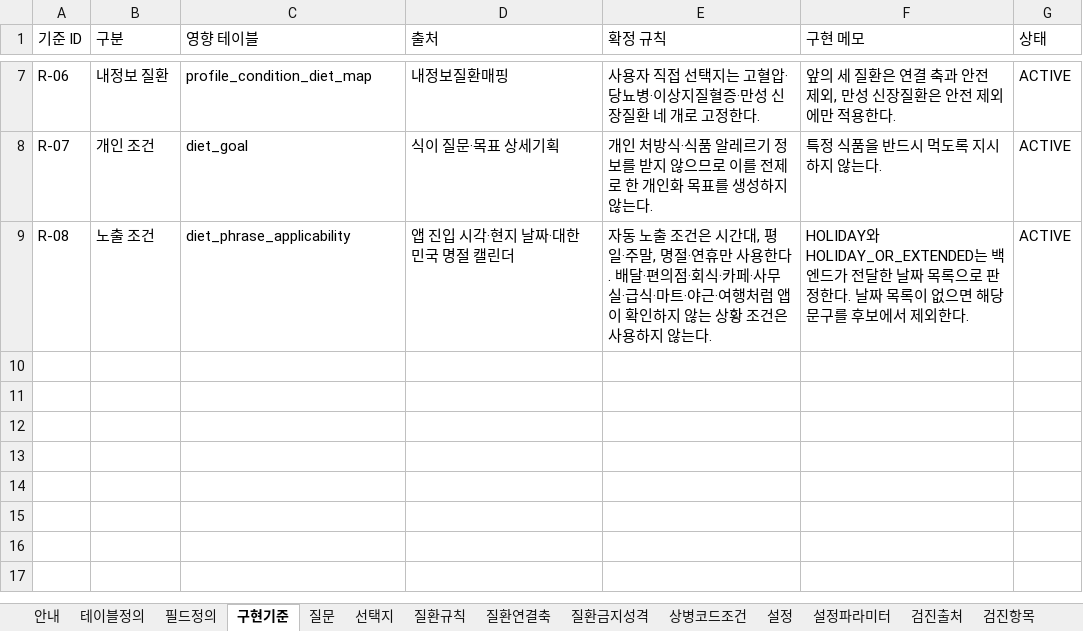
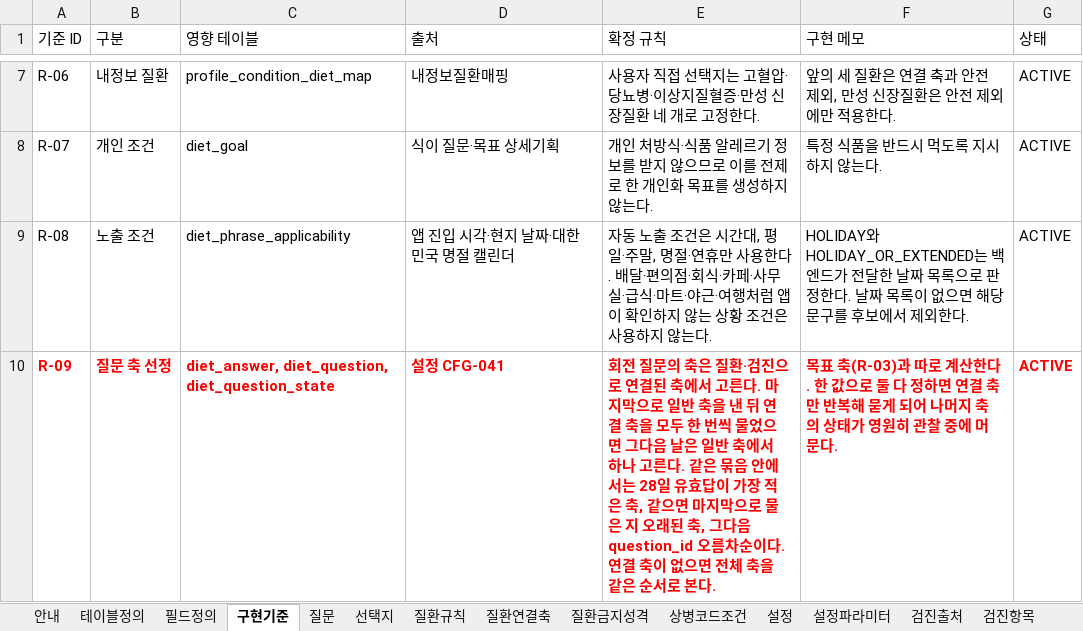
Before and after one commit to srleeinkorea/Project_maiReport, an Excel workbook: outputs/mai-report-policy/식이/maiReport_식이_개발전달_데이터계약_v1.0.0.xlsx, sheet 구현기준, drawn as a sheet; only a part is shown, gaps mark what is left out; values as stored, in another font and other column widths than the file's, no borders; table styles not drawn; the diff names each change by its address in the sheet, - before the commit and + after, or states it on an @@ line.

```diff
--- a/outputs/mai-report-policy/식이/maiReport_식이_개발전달_데이터계약_v1.0.0.xlsx (sheet 구현기준)
+++ b/outputs/mai-report-policy/식이/maiReport_식이_개발전달_데이터계약_v1.0.0.xlsx (sheet 구현기준)
+row 10: R-09 | 질문 축 선정 | diet_answer, diet_question, diet_question_state | 설정 CFG-041 | 회전 질문의 축은 질환·검진으로 연결된 축에서 고른다. 마지막으로 일반 축을 낸 뒤 연결 축을 모두 한 번씩 물었으면 그다음 날은 일반 축에서 하나 고른다. 같은 묶음 안에서는 28일 유효답이 가장 적은 축, 같으면 마지막으로 물은 지 오래된 축, 그다음 question_id 오름차순이다. 연결 축이 없으면 전체 축을 같은 순서로 본다. | 목표 축(R-03)과 따로 계산한다. 한 값으로 둘 다 정하면 연결 축만 반복해 묻게 되어 나머지 축의 상태가 영원히 관찰 중에 머문다. | ACTIVE
```
Also changed, not shown: sheet 안내, sheet 설정파라미터, sheet 검증규칙, sheet 설정, outputs/mai-report-policy/식이/maiReport_식이_참조설정데이터_v1.0.0.xlsx.
